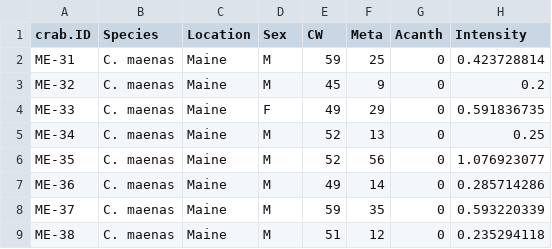
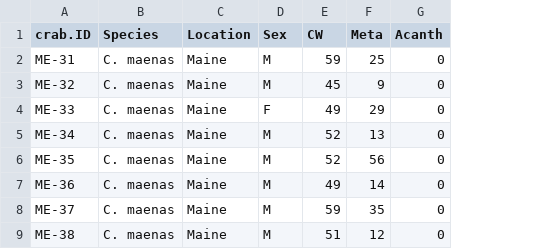
Before and after one commit to yaaminiv/cold-green-crab, a CSV file: data/mult-pop-heat/NH_HSP_Para.csv, drawn as a sheet; only a part is shown; the diff names each change by its address in the sheet, - before the commit and + after, or states it on an @@ line.

Commit message:
rm intensity column

```diff
--- a/data/mult-pop-heat/NH_HSP_Para.csv
+++ b/data/mult-pop-heat/NH_HSP_Para.csv
-column H (Intensity), rows 2-9: 0.423728814 | 0.2 | 0.591836735 | 0.25 | 1.076923077 | 0.285714286 | 0.593220339 | 0.235294118
```
